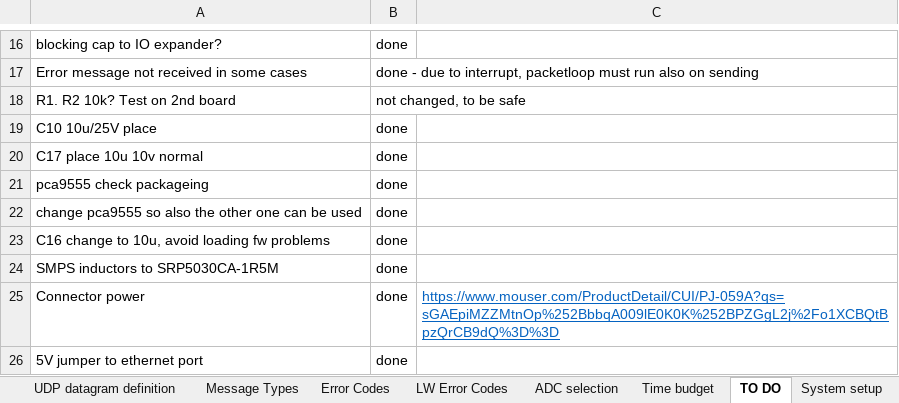
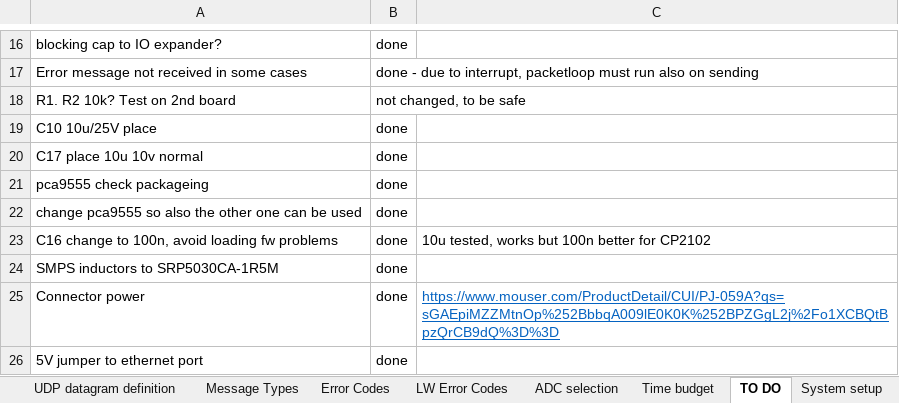
Before and after one commit to Yourigh/FRA_Sensor_platform, an Excel workbook: 1-SystemDocs/System_spec.xlsx, sheet TO DO, drawn as a sheet; only a part is shown, gaps mark what is left out; values as stored, in another font and other column widths than the file's, no borders; the diff names each change by its address in the sheet, - before the commit and + after, or states it on an @@ line.

```diff
--- a/1-SystemDocs/System_spec.xlsx (sheet TO DO)
+++ b/1-SystemDocs/System_spec.xlsx (sheet TO DO)
-A23: C16 change to 10u, avoid loading fw problems
+A23: C16 change to 100n, avoid loading fw problems
-C23: (empty)
+C23: 10u tested, works but 100n better for CP2102
```
Also changed, not shown: charts or pictures, 6 other files.
